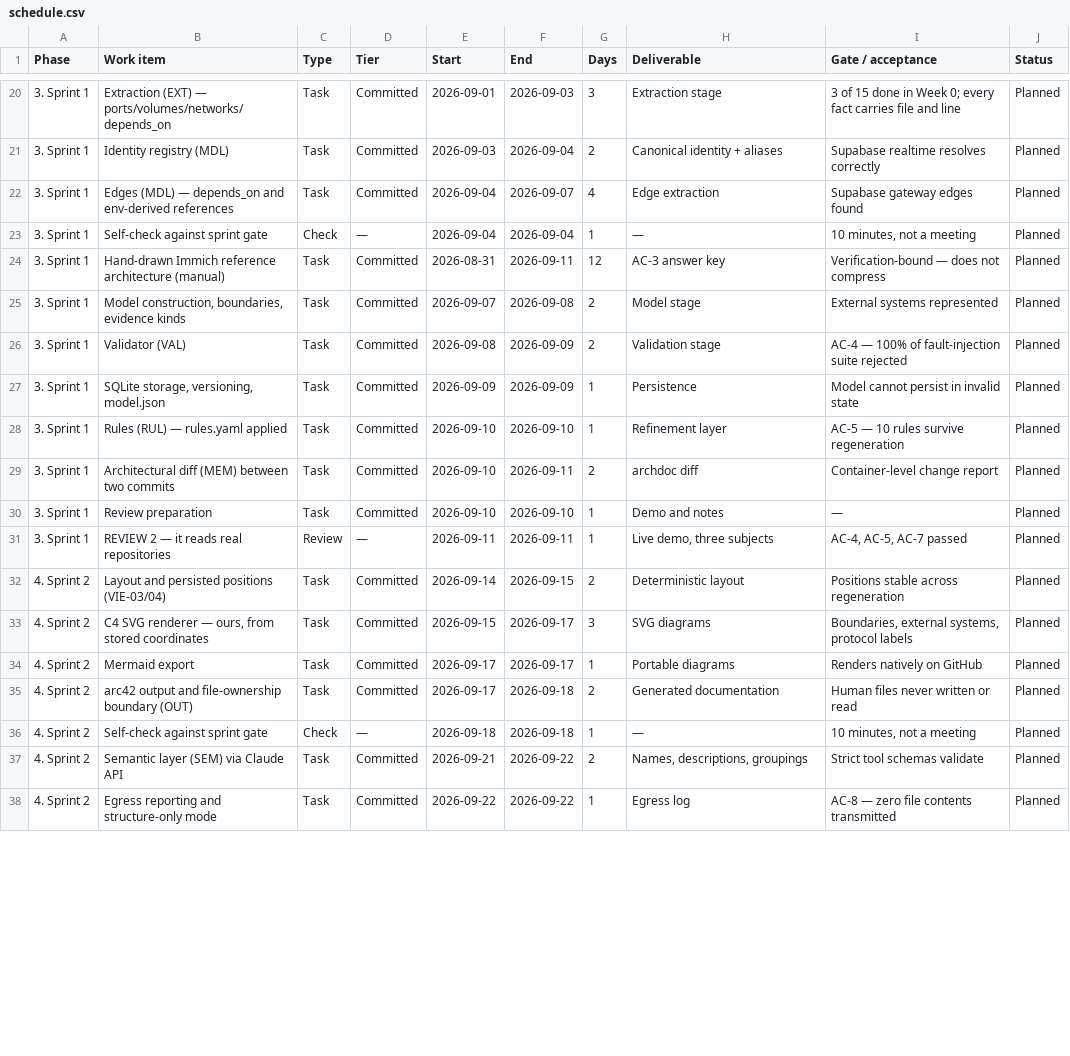
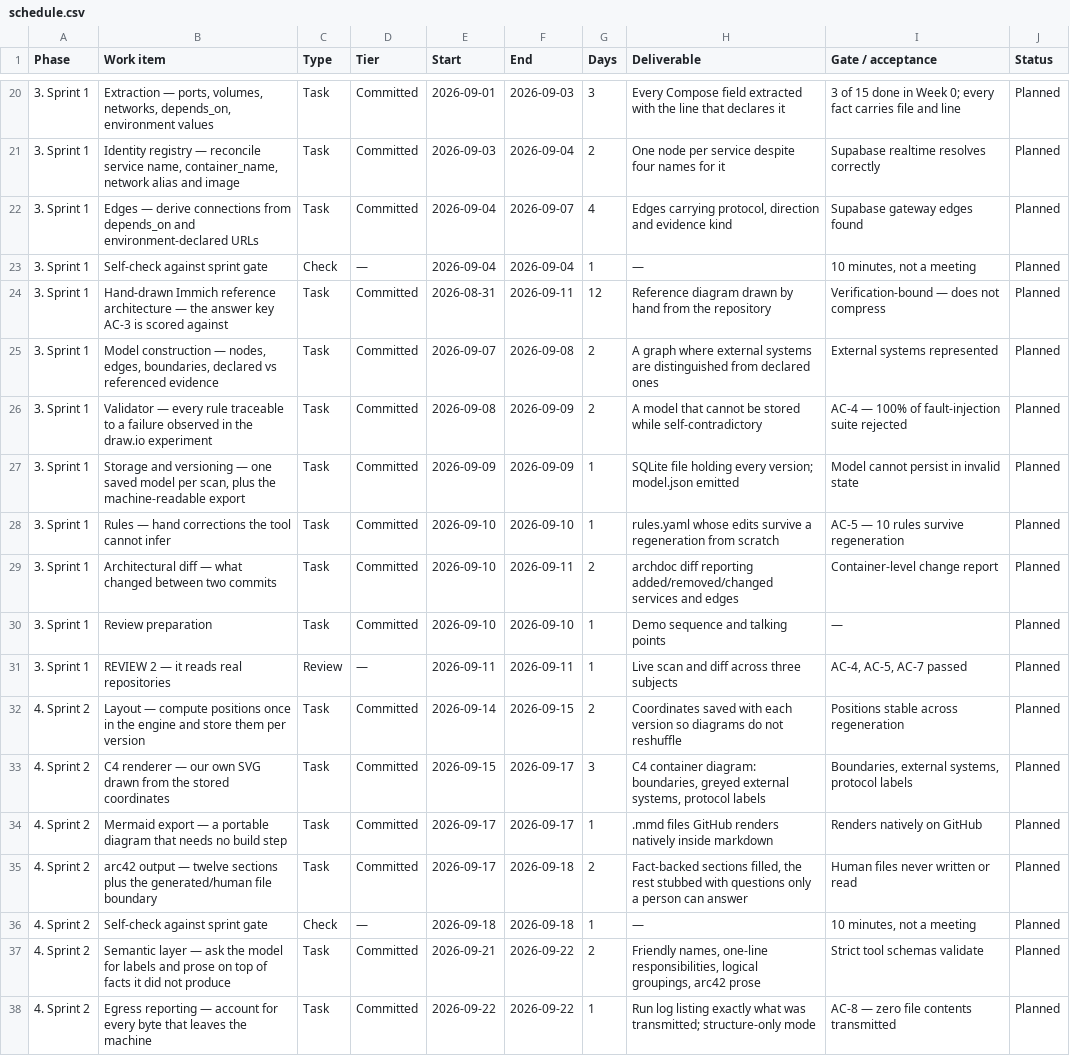
Before and after one commit to cruzambrociogl/archdoc, a CSV file: docs/schedule.csv, drawn as a sheet; only a part is shown, gaps mark what is left out; the diff covers the shown part only; the diff names each change by its address in the sheet, - before the commit and + after, or states it on an @@ line.

Commit message:
docs: make schedule work items and deliverables concrete
Several deliverables were placeholders — 'Discovery stage', 'Model stage',
'Persistence', 'Refinement layer' — which name a phase rather than say
what you would actually have at the end of it.

Work items now say what gets built and deliverables say what exists
afterwards. 'Identity registry (MDL)' became 'reconcile service name,
container_name, network alias and image' delivering 'one node per service
despite four names for it'. 'Validator (VAL)' became 'every rule traceable
to a failure observed in the draw.io experiment' delivering 'a model that
cannot be stored while self-contradictory'.

Rewritten with what the survey and the Week 0 spikes established, so the
rows carry the reasoning rather than restating the capability code.

```diff
--- a/docs/schedule.csv
+++ b/docs/schedule.csv
-B20 (Work item): Extraction (EXT) — ports/volumes/networks/depends_on
+B20 (Work item): Extraction — ports, volumes, networks, depends_on, environment values
-H20 (Deliverable): Extraction stage
+H20 (Deliverable): Every Compose field extracted with the line that declares it
-B21 (Work item): Identity registry (MDL)
+B21 (Work item): Identity registry — reconcile service name, container_name, network alias and image
-H21 (Deliverable): Canonical identity + aliases
+H21 (Deliverable): One node per service despite four names for it
-B22 (Work item): Edges (MDL) — depends_on and env-derived references
+B22 (Work item): Edges — derive connections from depends_on and environment-declared URLs
-H22 (Deliverable): Edge extraction
+H22 (Deliverable): Edges carrying protocol, direction and evidence kind
-B24 (Work item): …reference architecture (manual)
+B24 (Work item): …reference architecture — the answer key AC-3 is scored against
-H24 (Deliverable): AC-3 answer key
+H24 (Deliverable): Reference diagram drawn by hand from the repository
-B25 (Work item): Model construction, boundaries, evidence kinds
+B25 (Work item): Model construction — nodes, edges, boundaries, declared vs referenced evidence
-H25 (Deliverable): Model stage
+H25 (Deliverable): A graph where external systems are distinguished from declared ones
-B26 (Work item): Validator (VAL)
+B26 (Work item): Validator — every rule traceable to a failure observed in the draw.io experiment
-H26 (Deliverable): Validation stage
+H26 (Deliverable): A model that cannot be stored while self-contradictory
-B27 (Work item): SQLite storage, versioning, model.json
+B27 (Work item): Storage and versioning — one saved model per scan, plus the machine-readable export
-H27 (Deliverable): Persistence
+H27 (Deliverable): SQLite file holding every version; model.json emitted
-B28 (Work item): Rules (RUL) — rules.yaml applied
+B28 (Work item): Rules — hand corrections the tool cannot infer
-H28 (Deliverable): Refinement layer
+H28 (Deliverable): rules.yaml whose edits survive a regeneration from scratch
-B29 (Work item): Architectural diff (MEM) between two…
+B29 (Work item): Architectural diff — what changed between two…
-H29 (Deliverable): archdoc diff
+H29 (Deliverable): archdoc diff reporting added/removed/changed services and edges
-H30 (Deliverable): Demo and notes
+H30 (Deliverable): Demo sequence and talking points
-H31 (Deliverable): Live demo, three subjects
+H31 (Deliverable): Live scan and diff across three subjects
-B32 (Work item): Layout and persisted positions (VIE-03/04)
+B32 (Work item): Layout — compute positions once in the engine and store them per version
-H32 (Deliverable): Deterministic layout
+H32 (Deliverable): Coordinates saved with each version so diagrams do not reshuffle
-B33 (Work item): C4 SVG renderer — ours, from stored coordinates
+B33 (Work item): C4 renderer — our own SVG drawn from the stored coordinates
-H33 (Deliverable): SVG diagrams
+H33 (Deliverable): C4 container diagram: boundaries, greyed external systems, protocol labels
-B34 (Work item): Mermaid export
+B34 (Work item): Mermaid export — a portable diagram that needs no build step
-H34 (Deliverable): Portable diagrams
+H34 (Deliverable): .mmd files GitHub renders natively inside markdown
-B35 (Work item): arc42 output and file-ownership boundary (OUT)
+B35 (Work item): arc42 output — twelve sections plus the generated/human file boundary
-H35 (Deliverable): Generated documentation
+H35 (Deliverable): Fact-backed sections filled, the rest stubbed with questions only a person can answer
-B37 (Work item): Semantic layer (SEM) via Claude API
+B37 (Work item): Semantic layer — ask the model for labels and prose on top of facts it did not produce
-H37 (Deliverable): Names, descriptions, groupings
+H37 (Deliverable): Friendly names, one-line responsibilities, logical groupings, arc42 prose
-B38 (Work item): Egress reporting and structure-only mode
+B38 (Work item): Egress reporting — account for every byte that leaves the machine
-H38 (Deliverable): Egress log
+H38 (Deliverable): Run log listing exactly what was transmitted; structure-only mode
```
Also changed, not shown: 50 edited cells elsewhere in this file.
